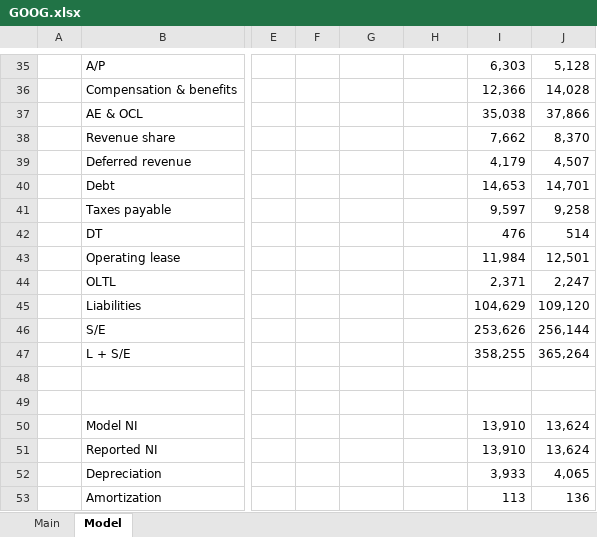
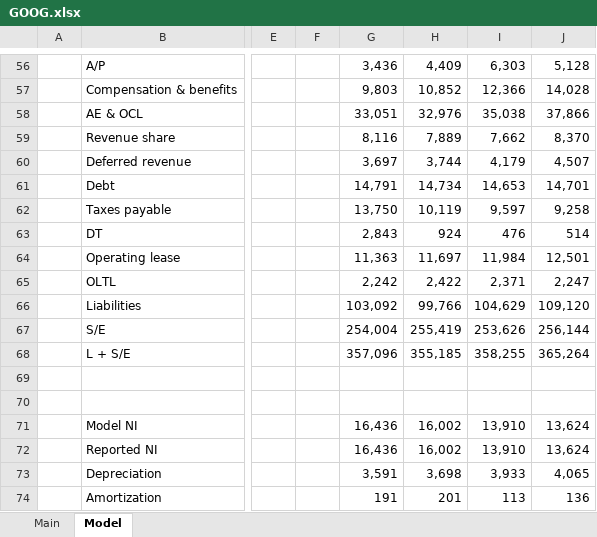
Before and after one commit to mgrenci/financial-models, an Excel workbook: GOOG.xlsx, sheet Model, drawn as a sheet; only a part is shown, gaps mark what is left out; values as stored, in another font and other column widths than the file's, no borders; charts and pictures not drawn; addresses are those after the commit; the diff covers the shown part only; the diff names each change by its address in the sheet, - before the commit and + after, or states it on an @@ line.

```diff
--- a/GOOG.xlsx (sheet Model)
+++ b/GOOG.xlsx (sheet Model)
-G56: (empty)
+G56: 3,436
-H56: (empty)
+H56: 4,409
-G57: (empty)
+G57: 9,803
-H57: (empty)
+H57: 10,852
-G58: (empty)
+G58: 33,051
-H58: (empty)
+H58: 32,976
-G59: (empty)
+G59: 8,116
-H59: (empty)
+H59: 7,889
-G60: (empty)
+G60: 3,697
-H60: (empty)
+H60: 3,744
-G61: (empty)
+G61: 14,791
-H61: (empty)
+H61: 14,734
-G62: (empty)
+G62: 13,750
-H62: (empty)
+H62: 10,119
-G63: (empty)
+G63: 2,843
-H63: (empty)
+H63: 924
-G64: (empty)
+G64: 11,363
-H64: (empty)
+H64: 11,697
-G65: (empty)
+G65: 2,242
-H65: (empty)
+H65: 2,422
-G66: (empty)
+G66: 103,092
-H66: (empty)
+H66: 99,766
-G67: (empty)
+G67: 254,004
-H67: (empty)
+H67: 255,419
-G68: (empty)
+G68: 357,096
-H68: (empty)
+H68: 355,185
-G71:G72: (empty)
+G71:G72: 16,436
-H71:H72: (empty)
+H71:H72: 16,002
-G73: (empty)
+G73: 3,591
-H73: (empty)
+H73: 3,698
-G74: (empty)
+G74: 191
-H74: (empty)
+H74: 201
```
Also changed, not shown: 33 added rows, 12 removed rows and 64 edited cells elsewhere in this sheet, formulas that keep their value, charts or pictures.
